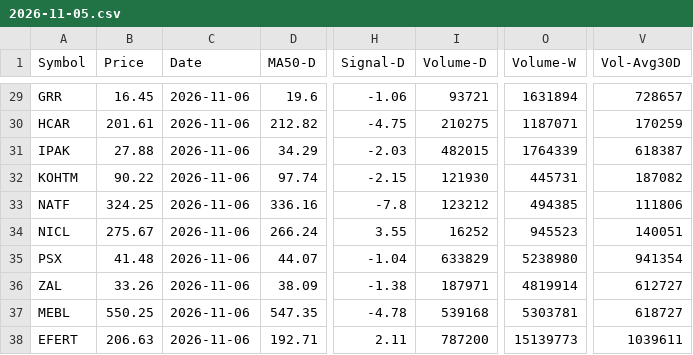
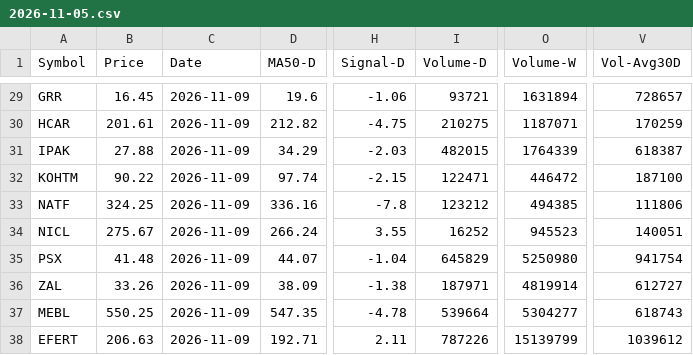
Before and after one commit to Nour292/psx-analysis.github.io, a CSV file: archive/2026-11-05.csv, drawn as a sheet; only a part is shown, gaps mark what is left out; the diff covers the shown part only; the diff names each change by its address in the sheet, - before the commit and + after, or states it on an @@ line.

```diff
--- a/archive/2026-11-05.csv
+++ b/archive/2026-11-05.csv
-C29:C38 (Date): 2026-11-06
+C29:C38 (Date): 2026-11-09
-I32 (Volume-D): 121930
+I32 (Volume-D): 122471
-O32 (Volume-W): 445731
+O32 (Volume-W): 446472
-V32 (Vol-Avg30D): 187082
+V32 (Vol-Avg30D): 187100
-I35 (Volume-D): 633829
+I35 (Volume-D): 645829
-O35 (Volume-W): 5238980
+O35 (Volume-W): 5250980
-V35 (Vol-Avg30D): 941354
+V35 (Vol-Avg30D): 941754
-I37 (Volume-D): 539168
+I37 (Volume-D): 539664
-O37 (Volume-W): 5303781
+O37 (Volume-W): 5304277
-V37 (Vol-Avg30D): 618727
+V37 (Vol-Avg30D): 618743
-I38 (Volume-D): 787200
+I38 (Volume-D): 787226
-O38 (Volume-W): 15139773
+O38 (Volume-W): 15139799
-V38 (Vol-Avg30D): 1039611
+V38 (Vol-Avg30D): 1039612
```
Also changed, not shown: 54 edited cells elsewhere in this file.
